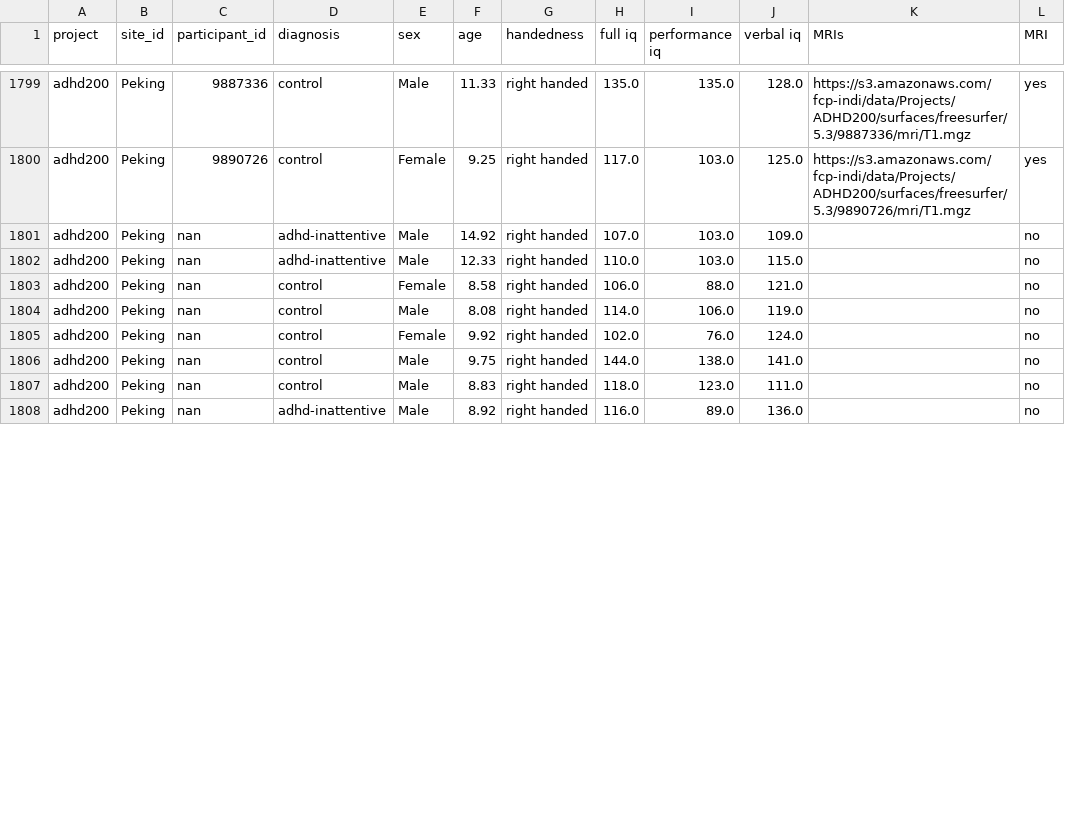
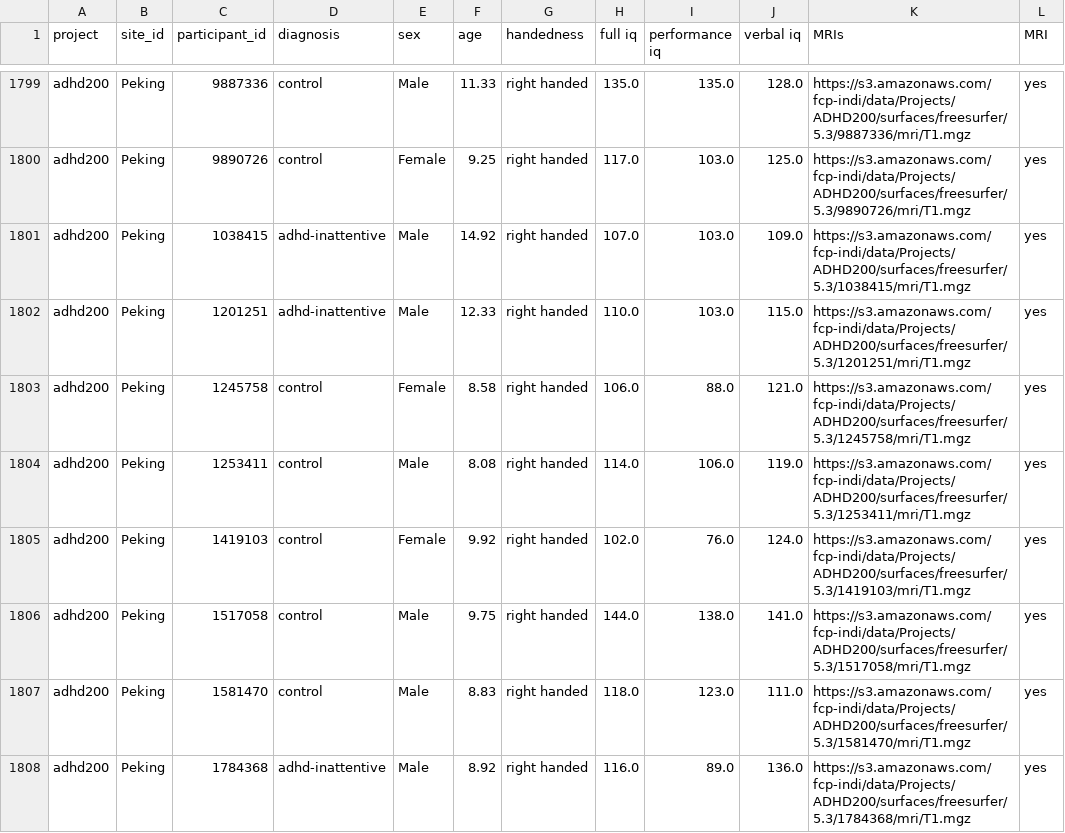
Before and after one commit to OpenNeuroLab/metasearch, a CSV file: docs/data/phenotype_mri.csv, drawn as a sheet; only a part is shown, gaps mark what is left out; the diff covers the shown part only.

```diff
--- a/docs/data/phenotype_mri.csv
+++ b/docs/data/phenotype_mri.csv
@@ -1800,9 +1800,9 @@ adhd200,Peking,9887336,control,Male,11.33,right handed,135.0,135.0,128.0,https:/
 adhd200,Peking,9890726,control,Female,9.25,right handed,117.0,103.0,125.0,https://s3.amazonaws.com/fcp-indi/data/Projects/ADHD200/surfaces/freesurfer/5.3/9890726/mri/T1.mgz,yes
-adhd200,Peking,nan,adhd-inattentive,Male,14.92,right handed,107.0,103.0,109.0,,no
-adhd200,Peking,nan,adhd-inattentive,Male,12.33,right handed,110.0,103.0,115.0,,no
-adhd200,Peking,nan,control,Female,8.58,right handed,106.0,88.0,121.0,,no
-adhd200,Peking,nan,control,Male,8.08,right handed,114.0,106.0,119.0,,no
-adhd200,Peking,nan,control,Female,9.92,right handed,102.0,76.0,124.0,,no
-adhd200,Peking,nan,control,Male,9.75,right handed,144.0,138.0,141.0,,no
-adhd200,Peking,nan,control,Male,8.83,right handed,118.0,123.0,111.0,,no
-adhd200,Peking,nan,adhd-inattentive,Male,8.92,right handed,116.0,89.0,136.0,,no
+adhd200,Peking,1038415,adhd-inattentive,Male,14.92,right handed,107.0,103.0,109.0,https://s3.amazonaws.com/fcp-indi/data/Projects/ADHD200/surfaces/freesurfer/5.3/1038415/mri/T1.mgz,yes
+adhd200,Peking,1201251,adhd-inattentive,Male,12.33,right handed,110.0,103.0,115.0,https://s3.amazonaws.com/fcp-indi/data/Projects/ADHD200/surfaces/freesurfer/5.3/1201251/mri/T1.mgz,yes
+adhd200,Peking,1245758,control,Female,8.58,right handed,106.0,88.0,121.0,https://s3.amazonaws.com/fcp-indi/data/Projects/ADHD200/surfaces/freesurfer/5.3/1245758/mri/T1.mgz,yes
+adhd200,Peking,1253411,control,Male,8.08,right handed,114.0,106.0,119.0,https://s3.amazonaws.com/fcp-indi/data/Projects/ADHD200/surfaces/freesurfer/5.3/1253411/mri/T1.mgz,yes
+adhd200,Peking,1419103,control,Female,9.92,right handed,102.0,76.0,124.0,https://s3.amazonaws.com/fcp-indi/data/Projects/ADHD200/surfaces/freesurfer/5.3/1419103/mri/T1.mgz,yes
+adhd200,Peking,1517058,control,Male,9.75,right handed,144.0,138.0,141.0,https://s3.amazonaws.com/fcp-indi/data/Projects/ADHD200/surfaces/freesurfer/5.3/1517058/mri/T1.mgz,yes
+adhd200,Peking,1581470,control,Male,8.83,right handed,118.0,123.0,111.0,https://s3.amazonaws.com/fcp-indi/data/Projects/ADHD200/surfaces/freesurfer/5.3/1581470/mri/T1.mgz,yes
+adhd200,Peking,1784368,adhd-inattentive,Male,8.92,right handed,116.0,89.0,136.0,https://s3.amazonaws.com/fcp-indi/data/Projects/ADHD200/surfaces/freesurfer/5.3/1784368/mri/T1.mgz,yes
```
Also changed, not shown: 129 edited cells elsewhere in this file, crawler/transform/adhd200/adhd200_phenotype.csv, 3 other files.
